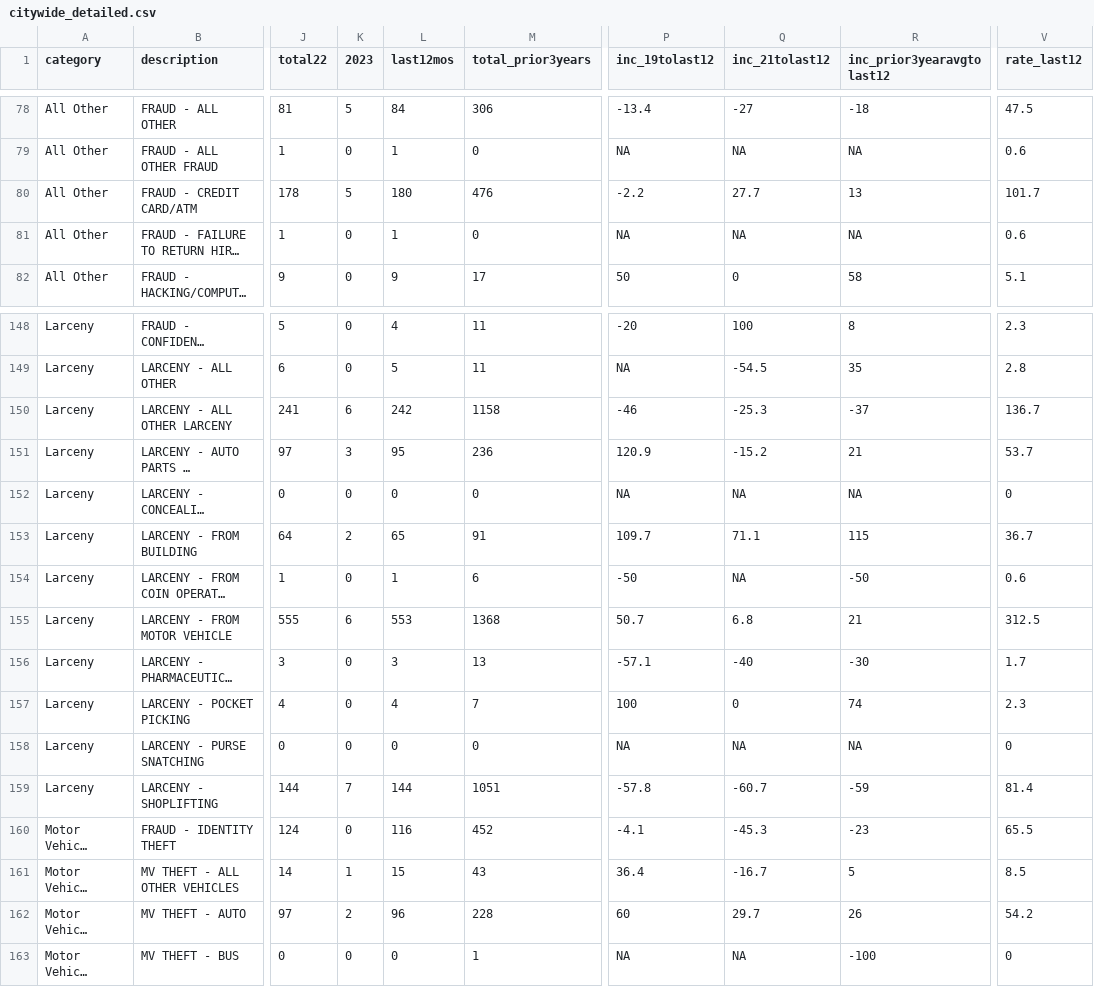
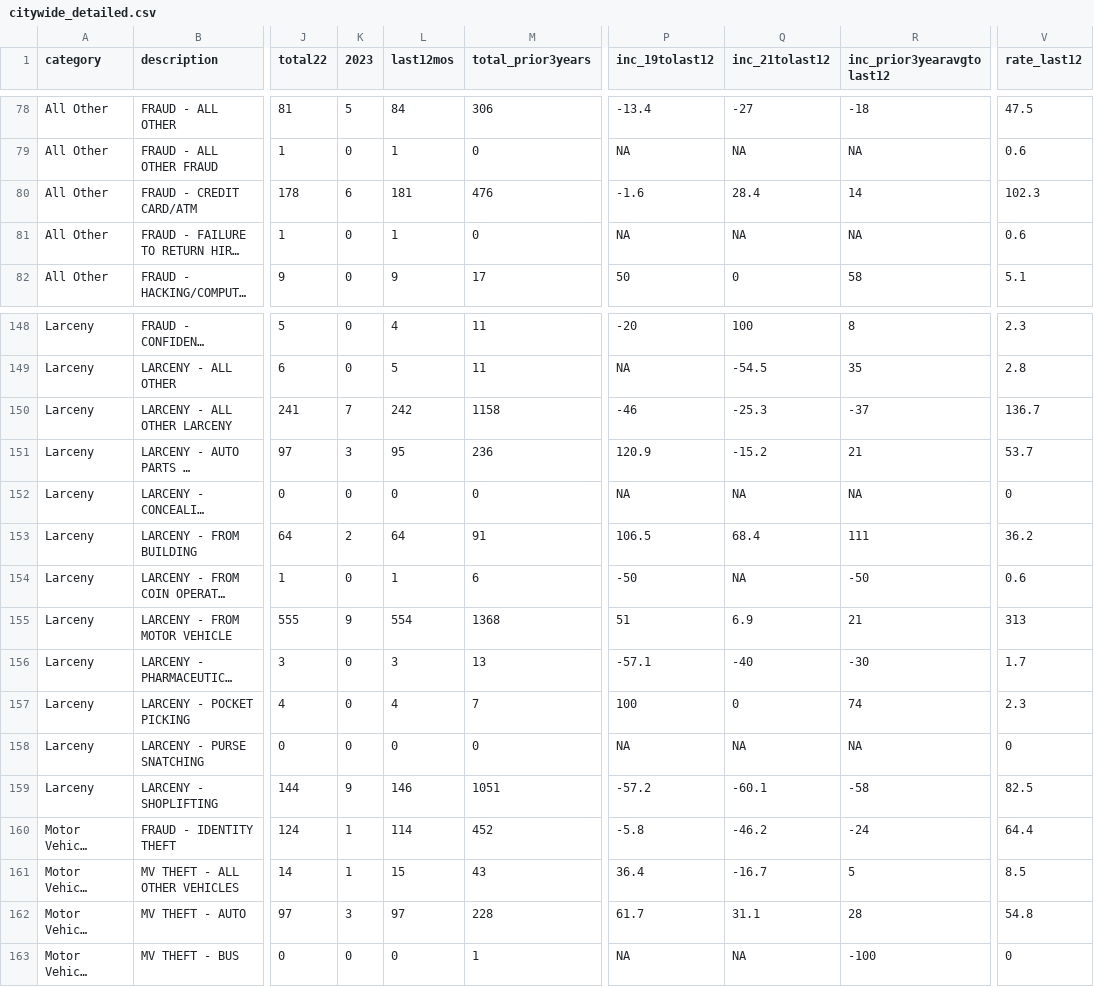
Before and after one commit to abcotvdata/safetytracker_cary, a CSV file: data/output/city/citywide_detailed.csv, drawn as a sheet; only a part is shown, gaps mark what is left out; long unchanged cells end in …; the diff covers the shown part only; the diff names each change by its address in the sheet, - before the commit and + after, or states it on an @@ line.

```diff
--- a/data/output/city/citywide_detailed.csv
+++ b/data/output/city/citywide_detailed.csv
-K80 (2023): 5
+K80 (2023): 6
-L80 (last12mos): 180
+L80 (last12mos): 181
-P80 (inc_19tolast12): -2.2
+P80 (inc_19tolast12): -1.6
-Q80 (inc_21tolast12): 27.7
+Q80 (inc_21tolast12): 28.4
-R80 (inc_prior3yearavgtolast12): 13
+R80 (inc_prior3yearavgtolast12): 14
-V80 (rate_last12): 101.7
+V80 (rate_last12): 102.3
-K150 (2023): 6
+K150 (2023): 7
-L153 (last12mos): 65
+L153 (last12mos): 64
-P153 (inc_19tolast12): 109.7
+P153 (inc_19tolast12): 106.5
-Q153 (inc_21tolast12): 71.1
+Q153 (inc_21tolast12): 68.4
-R153 (inc_prior3yearavgtolast12): 115
+R153 (inc_prior3yearavgtolast12): 111
-V153 (rate_last12): 36.7
+V153 (rate_last12): 36.2
-K155 (2023): 6
+K155 (2023): 9
-L155 (last12mos): 553
+L155 (last12mos): 554
-P155 (inc_19tolast12): 50.7
+P155 (inc_19tolast12): 51
-Q155 (inc_21tolast12): 6.8
+Q155 (inc_21tolast12): 6.9
-V155 (rate_last12): 312.5
+V155 (rate_last12): 313
-K159 (2023): 7
+K159 (2023): 9
-L159 (last12mos): 144
+L159 (last12mos): 146
-P159 (inc_19tolast12): -57.8
+P159 (inc_19tolast12): -57.2
-Q159 (inc_21tolast12): -60.7
+Q159 (inc_21tolast12): -60.1
-R159 (inc_prior3yearavgtolast12): -59
+R159 (inc_prior3yearavgtolast12): -58
-V159 (rate_last12): 81.4
+V159 (rate_last12): 82.5
-K160 (2023): 0
+K160 (2023): 1
-L160 (last12mos): 116
+L160 (last12mos): 114
-P160 (inc_19tolast12): -4.1
+P160 (inc_19tolast12): -5.8
-Q160 (inc_21tolast12): -45.3
+Q160 (inc_21tolast12): -46.2
-R160 (inc_prior3yearavgtolast12): -23
+R160 (inc_prior3yearavgtolast12): -24
-V160 (rate_last12): 65.5
+V160 (rate_last12): 64.4
-K162 (2023): 2
+K162 (2023): 3
-L162 (last12mos): 96
+L162 (last12mos): 97
-P162 (inc_19tolast12): 60
+P162 (inc_19tolast12): 61.7
-Q162 (inc_21tolast12): 29.7
+Q162 (inc_21tolast12): 31.1
-R162 (inc_prior3yearavgtolast12): 26
+R162 (inc_prior3yearavgtolast12): 28
-V162 (rate_last12): 54.2
+V162 (rate_last12): 54.8
```
Also changed, not shown: 37 edited cells elsewhere in this file, data/output/districts/autothefts_district.csv, data/output/districts/district_category.csv, 23 other files.
